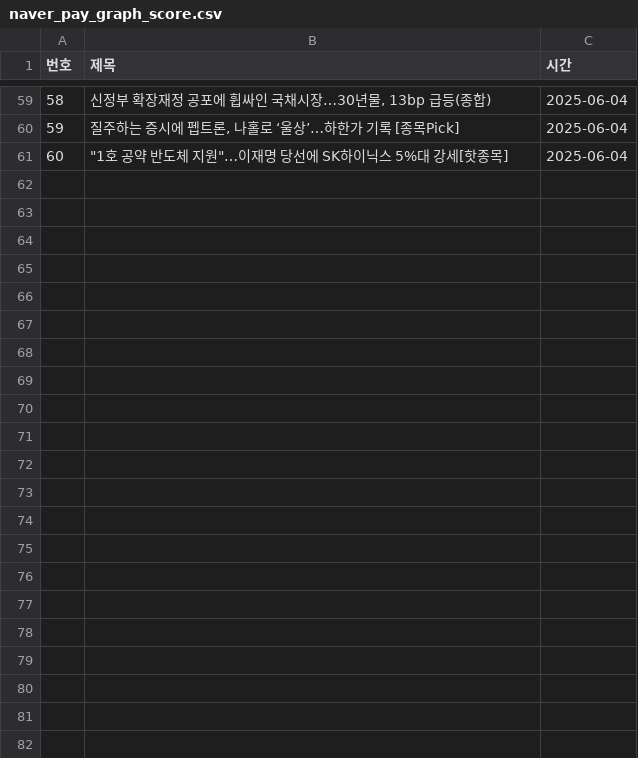
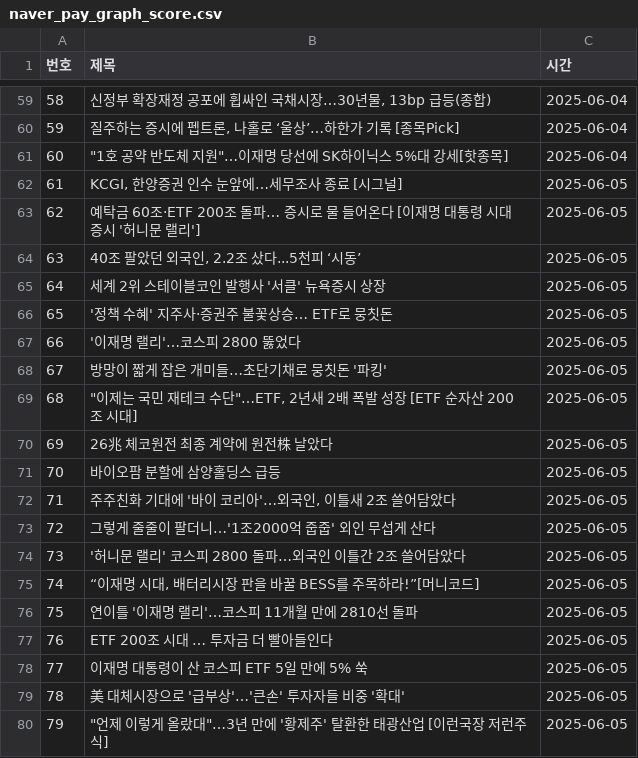
Before and after one commit to YMDarkness/Web_Crawling, a CSV file: naver_pay/naver_pay_graph_score.csv, drawn as a sheet; only a part is shown, gaps mark what is left out; the diff covers the shown part only; the diff names each change by its address in the sheet, - before the commit and + after, or states it on an @@ line.

Commit message:
일일 증권 주요 뉴스 데이터

```diff
--- a/naver_pay/naver_pay_graph_score.csv
+++ b/naver_pay/naver_pay_graph_score.csv
+row 62: 61 | KCGI, 한양증권 인수 눈앞에…세무조사 종료 [시그널] | 2025-06-05
+row 63: 62 | 예탁금 60조·ETF 200조 돌파… 증시로 물 들어온다 [이재명 대통령 시대 증시 '허니문 랠리'] | 2025-06-05
+row 64: 63 | 40조 팔았던 외국인, 2.2조 샀다...5천피 ‘시동’ | 2025-06-05
+row 65: 64 | 세계 2위 스테이블코인 발행사 '서클' 뉴욕증시 상장 | 2025-06-05
+row 66: 65 | '정책 수혜' 지주사·증권주 불꽃상승… ETF로 뭉칫돈 | 2025-06-05
+row 67: 66 | '이재명 랠리'…코스피 2800 뚫었다 | 2025-06-05
+row 68: 67 | 방망이 짧게 잡은 개미들…초단기채로 뭉칫돈 '파킹' | 2025-06-05
+row 69: 68 | "이제는 국민 재테크 수단"…ETF, 2년새 2배 폭발 성장 [ETF 순자산 200조 시대] | 2025-06-05
+row 70: 69 | 26兆 체코원전 최종 계약에 원전株 날았다 | 2025-06-05
+row 71: 70 | 바이오팜 분할에 삼양홀딩스 급등 | 2025-06-05
+row 72: 71 | 주주친화 기대에 '바이 코리아'…외국인, 이틀새 2조 쓸어담았다 | 2025-06-05
+row 73: 72 | 그렇게 줄줄이 팔더니…'1조2000억 줍줍' 외인 무섭게 산다 | 2025-06-05
+row 74: 73 | '허니문 랠리' 코스피 2800 돌파…외국인 이틀간 2조 쓸어담았다 | 2025-06-05
+row 75: 74 | “이재명 시대, 배터리시장 판을 바꿀 BESS를 주목하라!”[머니코드] | 2025-06-05
+row 76: 75 | 연이틀 '이재명 랠리'…코스피 11개월 만에 2810선 돌파 | 2025-06-05
+row 77: 76 | ETF 200조 시대 … 투자금 더 빨아들인다 | 2025-06-05
+row 78: 77 | 이재명 대통령이 산 코스피 ETF 5일 만에 5% 쑥 | 2025-06-05
+row 79: 78 | 美 대체시장으로 '급부상'…'큰손' 투자자들 비중 '확대' | 2025-06-05
+row 80: 79 | "언제 이렇게 올랐대"…3년 만에 '황제주' 탈환한 태광산업 [이런국장 저런주식] | 2025-06-05
```
Also changed, not shown: 21 added rows elsewhere in this file.
